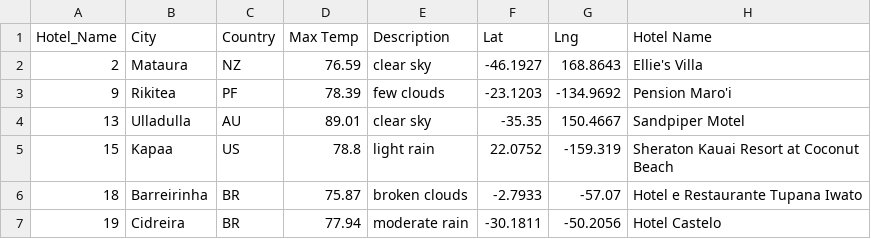
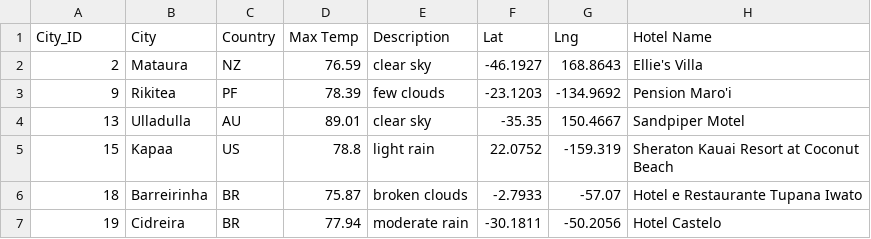
Before and after one commit to ErmaSwartz/World_Weather_Analysis, a CSV file: Vacation Search/clean_hotel_df.csv, drawn as a sheet; only a part is shown.

```diff
--- a/Vacation Search/clean_hotel_df.csv
+++ b/Vacation Search/clean_hotel_df.csv
@@ -1,2 +1,2 @@
-Hotel_Name,City,Country,Max Temp,Description,Lat,Lng,Hotel Name
+City_ID,City,Country,Max Temp,Description,Lat,Lng,Hotel Name
 2,Mataura,NZ,76.59,clear sky,-46.1927,168.8643,Ellie's Villa
```
Also changed, not shown: 1 other file.
